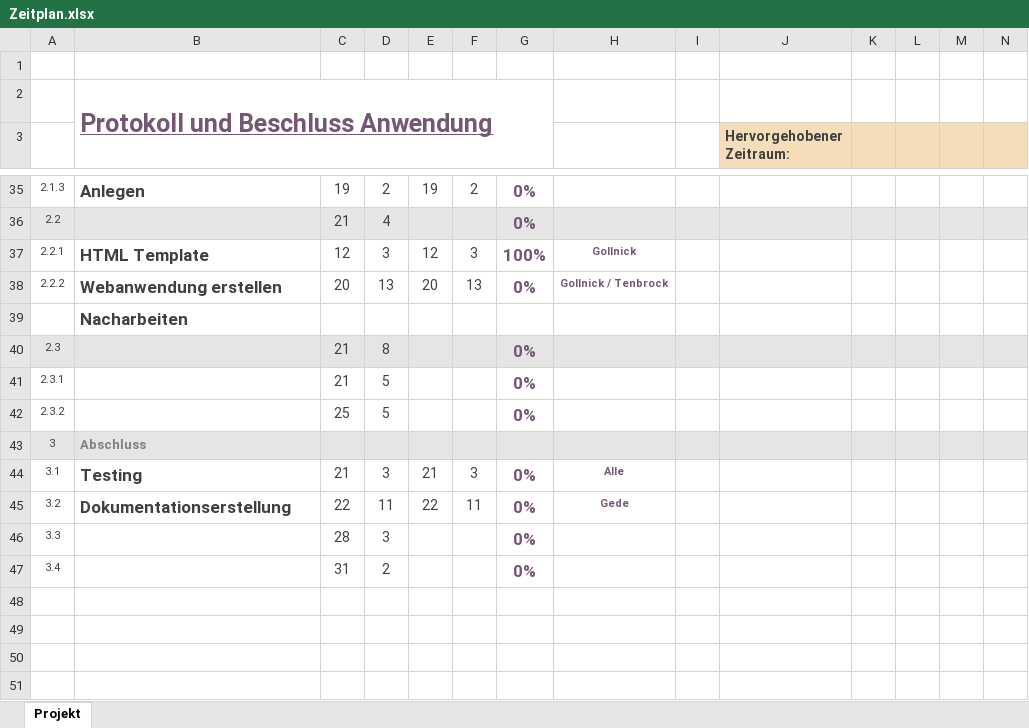
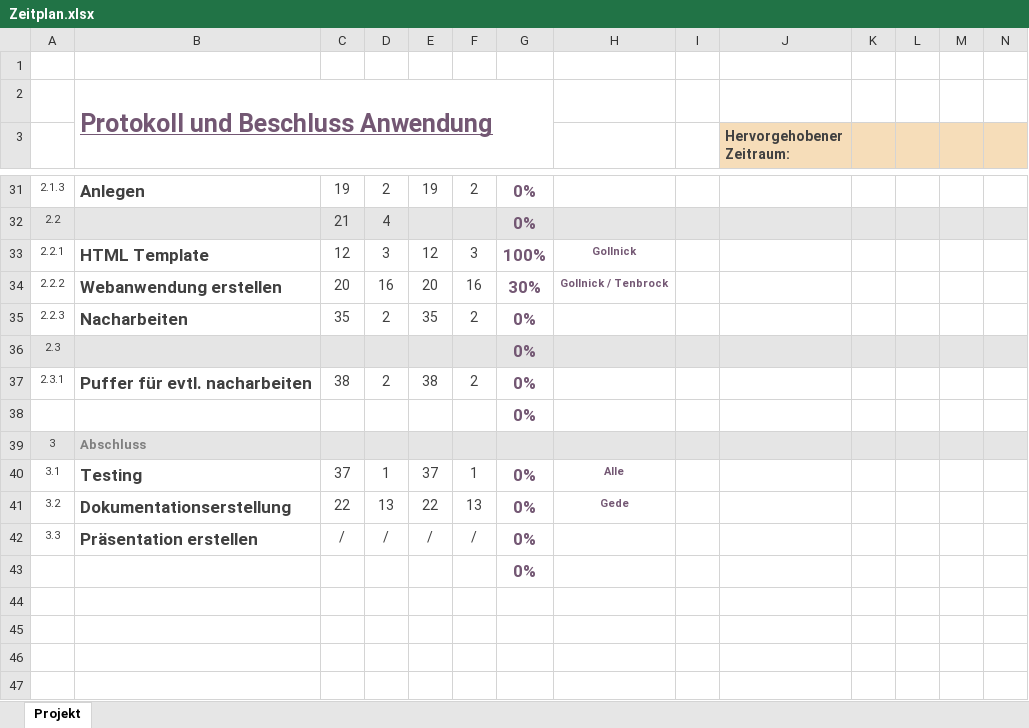
Before and after one commit to Dusty0071/OberstufenProjekt, an Excel workbook: Dokumentation + Diagramme etc/Zeitplan.xlsx, sheet Projekt, drawn as a sheet; only a part is shown, gaps mark what is left out; values as stored, in another font and other column widths than the file's, no borders; conditional formats not drawn; removed rows and columns are numbered as before the commit, all else as after; rows hold the shown columns only; the diff covers the shown part only; the diff names each change by its address in the sheet, - before the commit and + after, or states it on an @@ line.

```diff
--- a/Dokumentation + Diagramme etc/Zeitplan.xlsx (sheet Projekt)
+++ b/Dokumentation + Diagramme etc/Zeitplan.xlsx (sheet Projekt)
-D34: 13
+D34: 16
-F34: 13
+F34: 16
-G34: 0%
+G34: 30%
-row 39:  | Nacharbeiten
+row 35: 2.2.3 | Nacharbeiten | 35 | 2 | 35 | 2 | 0%
-C36: 21
+C36: (empty)
-D36: 8
+D36: (empty)
-row 41: 2.3.1 |  | 21 | 5 |  |  | 0%
-row 42: 2.3.2 |  | 25 | 5 |  |  | 0%
+row 37: 2.3.1 | Puffer für evtl. nacharbeiten | 38 | 2 | 38 | 2 | 0%
+row 38:  |  |  |  |  |  | 0%
-C40: 21
+C40: 37
-D40: 3
+D40: 1
-E40: 21
+E40: 37
-F40: 3
+F40: 1
-D41: 11
+D41: 13
-F41: 11
+F41: 13
-row 46: 3.3 |  | 28 | 3 |  |  | 0%
-row 47: 3.4 |  | 31 | 2 |  |  | 0%
+row 42: 3.3 | Präsentation erstellen | / | / | / | / | 0%
+row 43:  |  |  |  |  |  | 0%
```
Also changed, not shown: 4 removed rows and 17 edited cells elsewhere in this sheet, Dokumentation + Diagramme etc/Ressourcenplanung.xlsx, Tagesberichte/Tagesbericht.xlsx.
